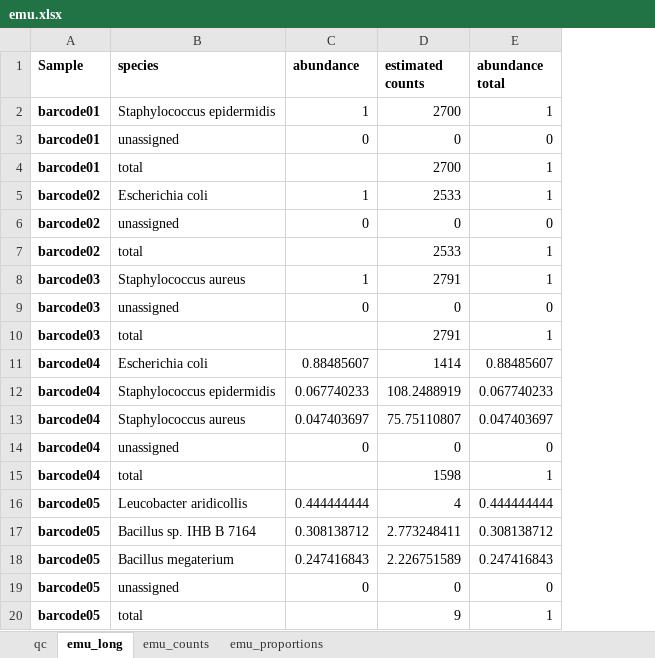
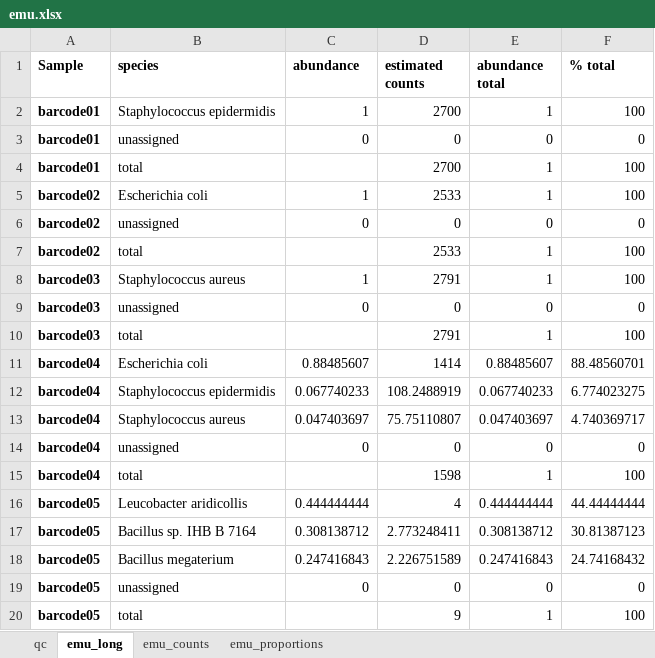
Before and after one commit to clinical-genomics-uppsala/Geneious_metabarcoding, an Excel workbook: data/emu.xlsx, sheet emu_long, drawn as a sheet; values as stored, in another font and other column widths than the file's, no borders; the diff names each change by its address in the sheet, - before the commit and + after, or states it on an @@ line.

Commit message:
feat: new column (%) in report

```diff
--- a/data/emu.xlsx (sheet emu_long)
+++ b/data/emu.xlsx (sheet emu_long)
+column F (% total), rows 2-20: 100 | 0 | 100 | 100 | 0 | 100 | 100 | 0 | 100 | 88.48560701 | 6.774023275 | 4.740369717 | 0 | 100 | 44.44444444 | 30.81387123 | 24.74168432 | 0 | 100
```
Also changed, not shown: sheet qc, 1 other file.
